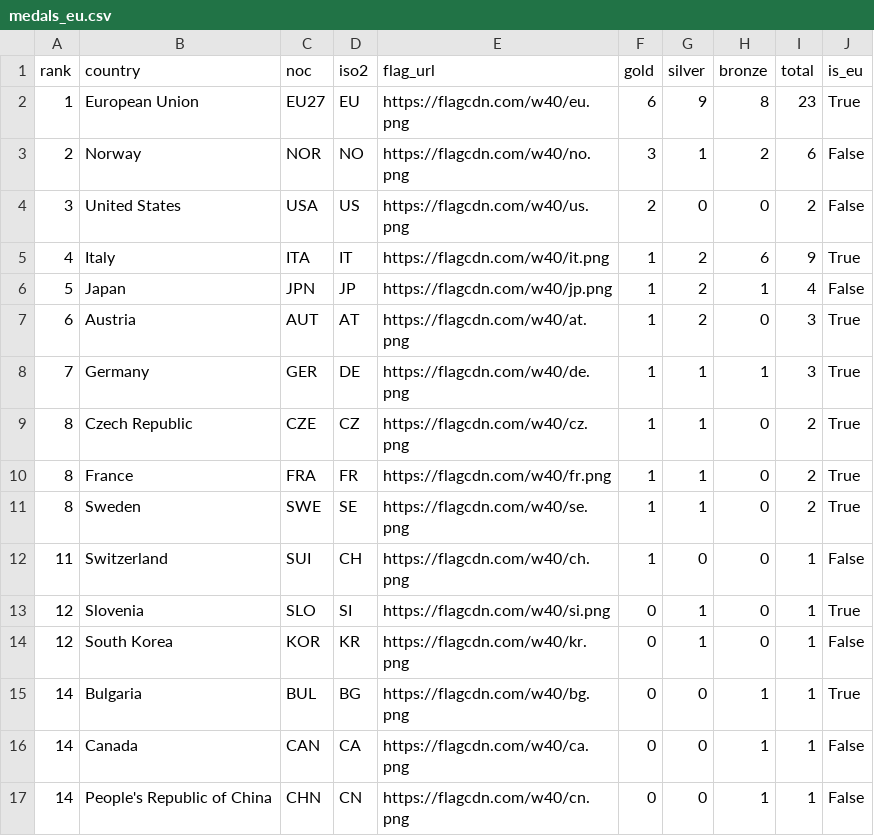
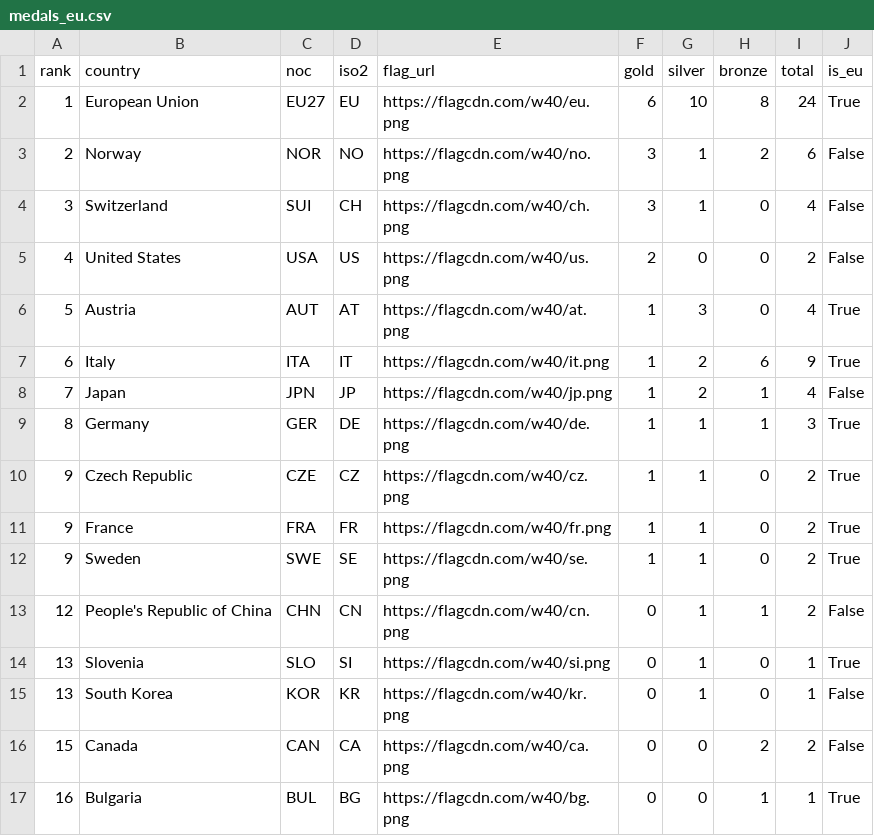
Before and after one commit to Eddimed/medal_table_tweaked, a CSV file: data/medals_eu.csv, drawn as a sheet.

```diff
--- a/data/medals_eu.csv
+++ b/data/medals_eu.csv
@@ -1,17 +1,17 @@
 rank,country,noc,iso2,flag_url,gold,silver,bronze,total,is_eu
-1,European Union,EU27,EU,https://flagcdn.com/w40/eu.png,6,9,8,23,True
+1,European Union,EU27,EU,https://flagcdn.com/w40/eu.png,6,10,8,24,True
 2,Norway,NOR,NO,https://flagcdn.com/w40/no.png,3,1,2,6,False
-3,United States,USA,US,https://flagcdn.com/w40/us.png,2,0,0,2,False
-4,Italy,ITA,IT,https://flagcdn.com/w40/it.png,1,2,6,9,True
-5,Japan,JPN,JP,https://flagcdn.com/w40/jp.png,1,2,1,4,False
-6,Austria,AUT,AT,https://flagcdn.com/w40/at.png,1,2,0,3,True
-7,Germany,GER,DE,https://flagcdn.com/w40/de.png,1,1,1,3,True
-8,Czech Republic,CZE,CZ,https://flagcdn.com/w40/cz.png,1,1,0,2,True
-8,France,FRA,FR,https://flagcdn.com/w40/fr.png,1,1,0,2,True
-8,Sweden,SWE,SE,https://flagcdn.com/w40/se.png,1,1,0,2,True
-11,Switzerland,SUI,CH,https://flagcdn.com/w40/ch.png,1,0,0,1,False
-12,Slovenia,SLO,SI,https://flagcdn.com/w40/si.png,0,1,0,1,True
-12,South Korea,KOR,KR,https://flagcdn.com/w40/kr.png,0,1,0,1,False
-14,Bulgaria,BUL,BG,https://flagcdn.com/w40/bg.png,0,0,1,1,True
-14,Canada,CAN,CA,https://flagcdn.com/w40/ca.png,0,0,1,1,False
-14,People's Republic of China,CHN,CN,https://flagcdn.com/w40/cn.png,0,0,1,1,False
+3,Switzerland,SUI,CH,https://flagcdn.com/w40/ch.png,3,1,0,4,False
+4,United States,USA,US,https://flagcdn.com/w40/us.png,2,0,0,2,False
+5,Austria,AUT,AT,https://flagcdn.com/w40/at.png,1,3,0,4,True
+6,Italy,ITA,IT,https://flagcdn.com/w40/it.png,1,2,6,9,True
+7,Japan,JPN,JP,https://flagcdn.com/w40/jp.png,1,2,1,4,False
+8,Germany,GER,DE,https://flagcdn.com/w40/de.png,1,1,1,3,True
+9,Czech Republic,CZE,CZ,https://flagcdn.com/w40/cz.png,1,1,0,2,True
+9,France,FRA,FR,https://flagcdn.com/w40/fr.png,1,1,0,2,True
+9,Sweden,SWE,SE,https://flagcdn.com/w40/se.png,1,1,0,2,True
+12,People's Republic of China,CHN,CN,https://flagcdn.com/w40/cn.png,0,1,1,2,False
+13,Slovenia,SLO,SI,https://flagcdn.com/w40/si.png,0,1,0,1,True
+13,South Korea,KOR,KR,https://flagcdn.com/w40/kr.png,0,1,0,1,False
+15,Canada,CAN,CA,https://flagcdn.com/w40/ca.png,0,0,2,2,False
+16,Bulgaria,BUL,BG,https://flagcdn.com/w40/bg.png,0,0,1,1,True
```
Also changed, not shown: 2 other files.
